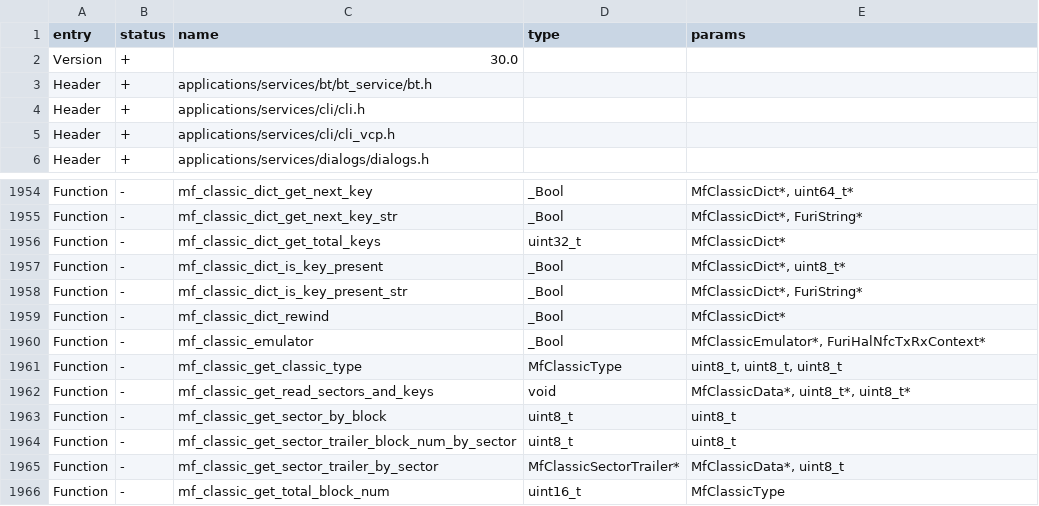
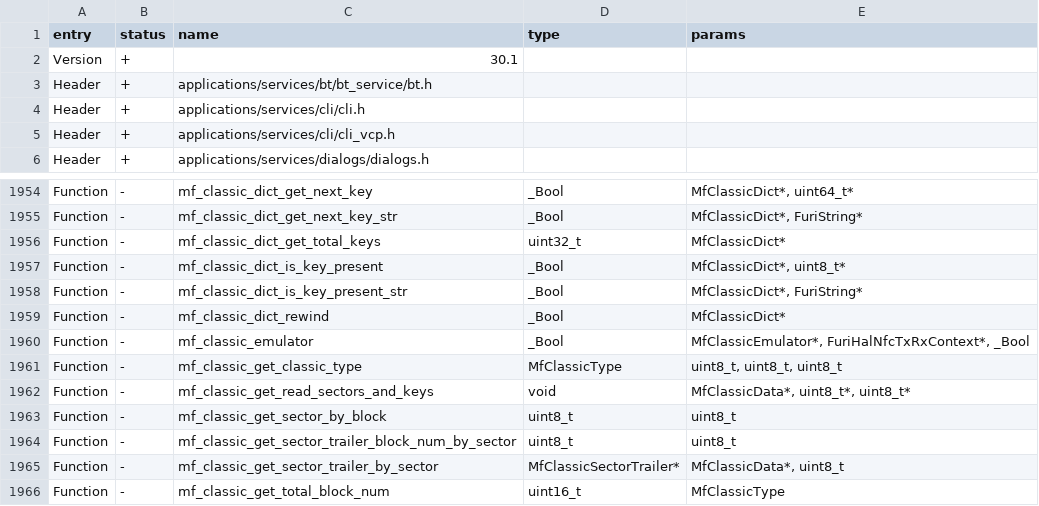
Before and after one commit to Gustav-png/Moon-Firmware, a CSV file: firmware/targets/f7/api_symbols.csv, drawn as a sheet; only a part is shown, gaps mark what is left out.

Commit message:
[FL-3284] Fix reading Mifare Classic cards with unusual access conditions and fix emulation of unknown keys (#2620)
* I was outplayed by the C programming language
* Fix emulating empty keys as 0s
* Add exceptions for Detect Reader
* Sync api_symbols.csv for F18
* Outplayed by the C language [X2]

Co-authored-by: Aleksandr Kutuzov <alleteam@gmail.com>

```diff
--- a/firmware/targets/f7/api_symbols.csv
+++ b/firmware/targets/f7/api_symbols.csv
@@ -1,3 +1,3 @@
 entry,status,name,type,params
-Version,+,30.0,,
+Version,+,30.1,,
 Header,+,applications/services/bt/bt_service/bt.h,,
@@ -1959,3 +1959,3 @@ Function,-,mf_classic_dict_is_key_present_str,_Bool,"MfClassicDict*, FuriString*
 Function,-,mf_classic_dict_rewind,_Bool,MfClassicDict*
-Function,-,mf_classic_emulator,_Bool,"MfClassicEmulator*, FuriHalNfcTxRxContext*"
+Function,-,mf_classic_emulator,_Bool,"MfClassicEmulator*, FuriHalNfcTxRxContext*, _Bool"
 Function,-,mf_classic_get_classic_type,MfClassicType,"uint8_t, uint8_t, uint8_t"
```
Also changed, not shown: firmware/targets/f18/api_symbols.csv, 3 other files.
